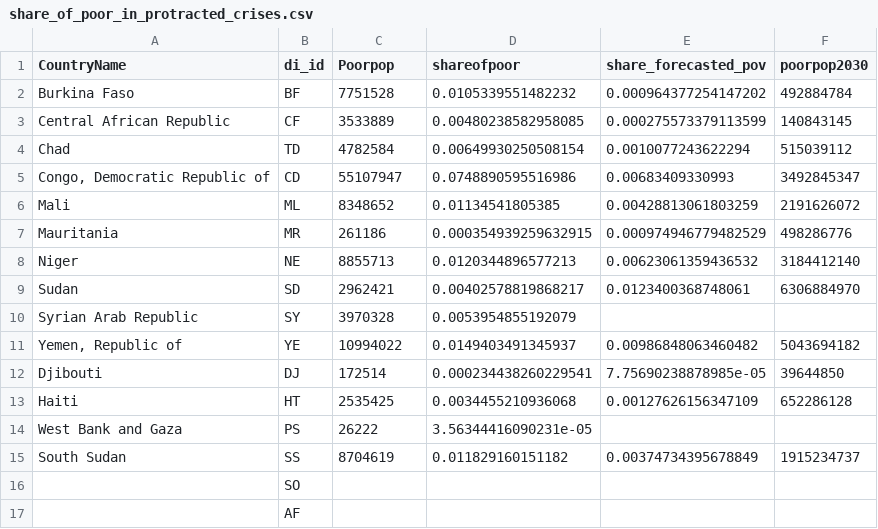
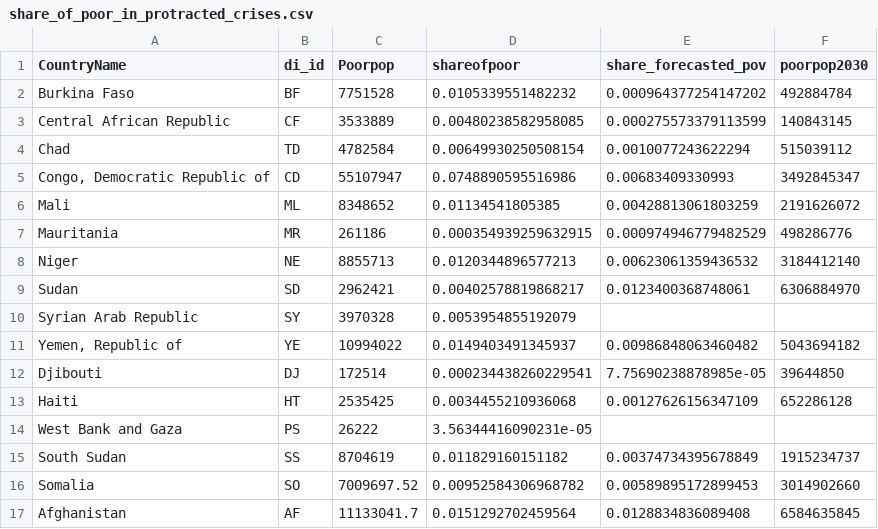
Before and after one commit to ZChristensen/poverty_trends, a CSV file: data/share_of_poor_in_protracted_crises.csv, drawn as a sheet; removed rows and columns are numbered as before the commit, all else as after; the diff names each change by its address in the sheet, - before the commit and + after, or states it on an @@ line.

Commit message:
adding 2015 poor pop estimates for Somalia and Afghanistan

```diff
--- a/data/share_of_poor_in_protracted_crises.csv
+++ b/data/share_of_poor_in_protracted_crises.csv
-row 16:  | SO
-row 17:  | AF
+row 16: Somalia | SO | 7009697.52 | 0.00952584306968782 | 0.00589895172899453 | 3014902660
+row 17: Afghanistan | AF | 11133041.7 | 0.0151292702459564 | 0.0128834836089408 | 6584635845
```
Also changed, not shown: 1 other file.
